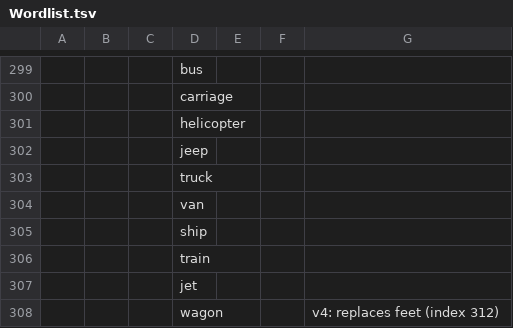
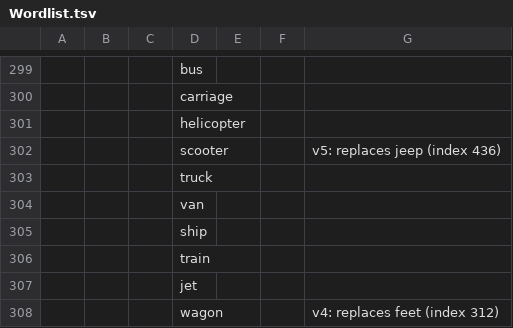
Before and after one commit to wcodes-org/wordlist, a TSV file: Wordlist.tsv, drawn as a sheet; only a part is shown, gaps mark what is left out; removed rows and columns are numbered as before the commit, all else as after; the diff names each change by its address in the sheet, - before the commit and + after, or states it on an @@ line.

Commit message:
feat: v5 replace jeep with scooter
jeep is a brand name (rule 20). scooter takes the same index (436) and is recorded as a re-admission from the discarded list. aliases.json retires jeep in v5; the v4 list is snapshotted under versions/.

```diff
--- a/Wordlist.tsv
+++ b/Wordlist.tsv
-row 302:  |  |  | jeep
+row 302:  |  |  | scooter |  |  | v5: replaces jeep (index 436)
```
Also changed, not shown: Wordlist-black.tsv, 14 other files.
